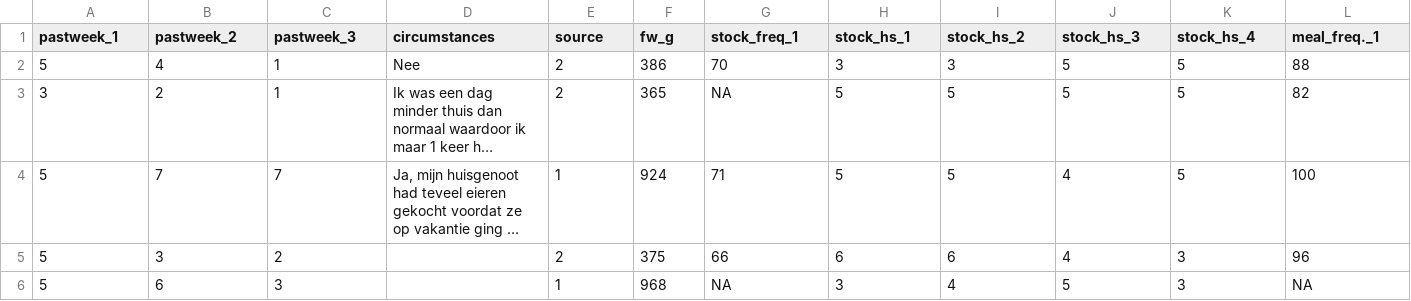
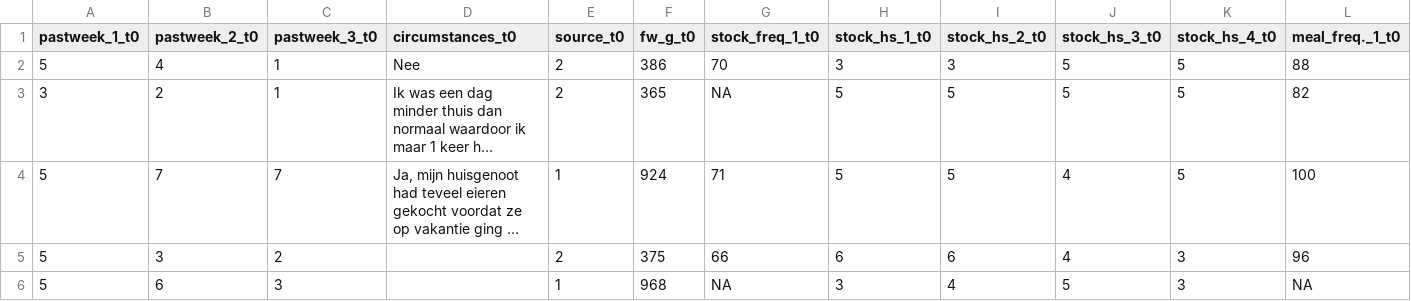
Before and after one commit to CasHsmn/R_tape, a CSV file: data/t0_anon.csv, drawn as a sheet; only a part is shown; long unchanged cells end in …; the diff covers the shown part only; the diff names each change by its address in the sheet, - before the commit and + after, or states it on an @@ line.

Commit message:
update dataset

```diff
--- a/data/t0_anon.csv
+++ b/data/t0_anon.csv
-A1: pastweek_1
+A1: pastweek_1_t0
-B1: pastweek_2
+B1: pastweek_2_t0
-C1: pastweek_3
+C1: pastweek_3_t0
-D1: circumstances
+D1: circumstances_t0
-E1: source
+E1: source_t0
-F1: fw_g
+F1: fw_g_t0
-G1: stock_freq_1
+G1: stock_freq_1_t0
-H1: stock_hs_1
+H1: stock_hs_1_t0
-I1: stock_hs_2
+I1: stock_hs_2_t0
-J1: stock_hs_3
+J1: stock_hs_3_t0
-K1: stock_hs_4
+K1: stock_hs_4_t0
-L1: meal_freq._1
+L1: meal_freq._1_t0
```
Also changed, not shown: 24 edited cells elsewhere in this file, data/t1_anon.csv, data/t2_anon.csv.
